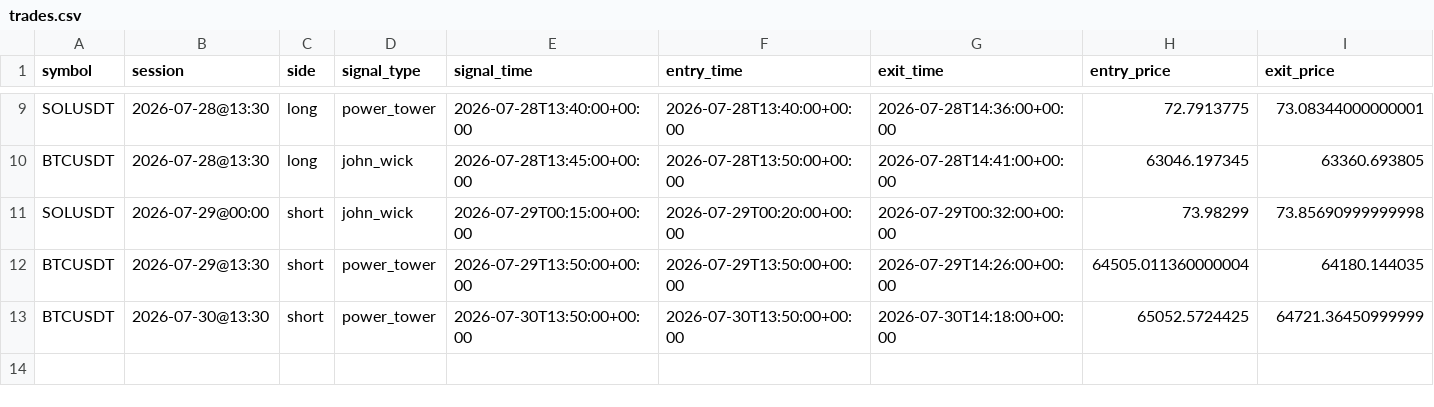
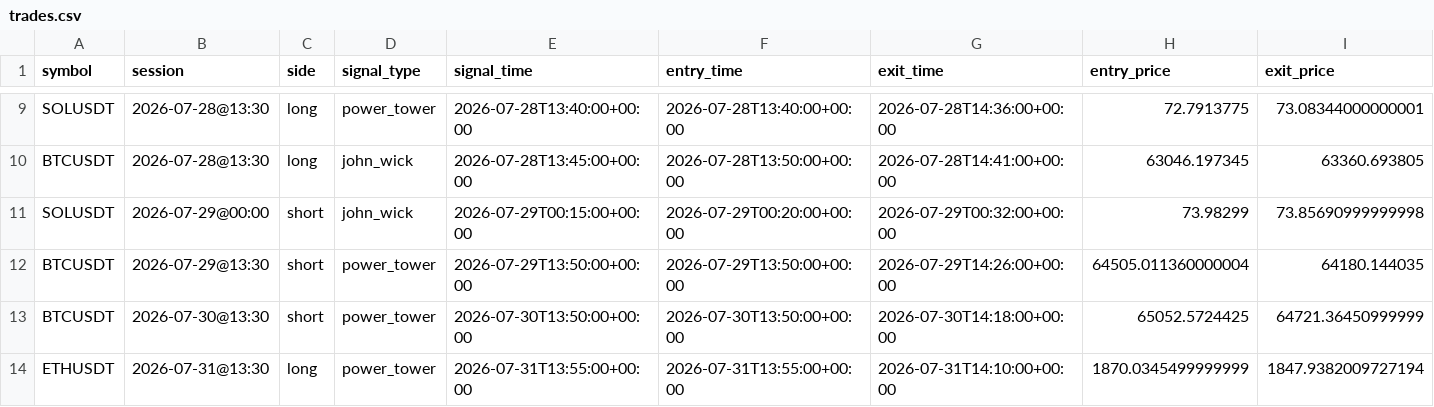
Before and after one commit to ksanta-bit/pattern-scout-eth, a CSV file: docs/trades.csv, drawn as a sheet; only a part is shown, gaps mark what is left out; rows hold the shown columns only; the diff names each change by its address in the sheet, - before the commit and + after, or states it on an @@ line.

```diff
--- a/docs/trades.csv
+++ b/docs/trades.csv
+row 14: ETHUSDT | 2026-07-31@13:30 | long | power_tower | 2026-07-31T13:55:00+00:00 | 2026-07-31T13:55:00+00:00 | 2026-07-31T14:10:00+00:00 | 1870.0345499999999 | 1847.9382009727194
```
Also changed, not shown: docs/equity_curve.csv, 4 other files.
